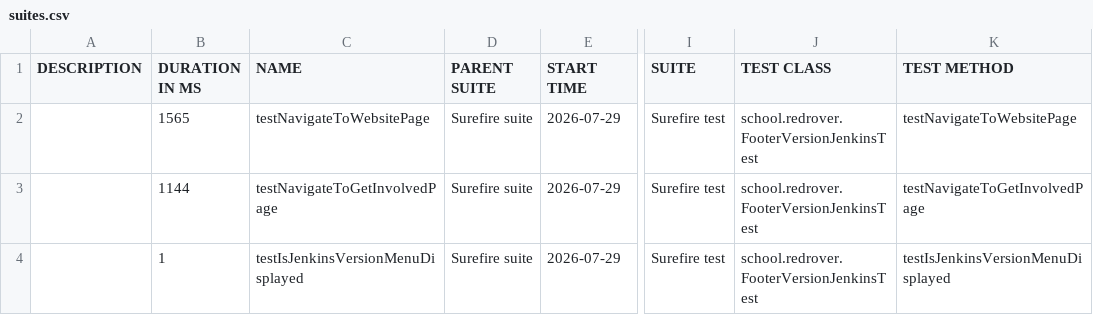
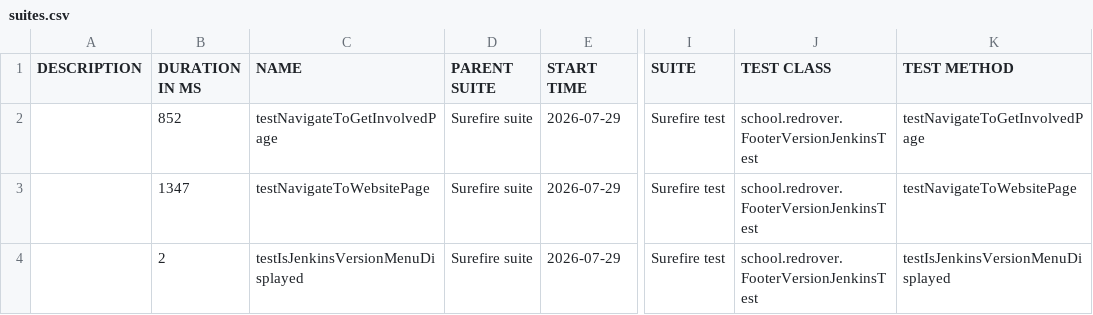
Before and after one commit to RedRoverSchool/JenkinsQA_Java_2026_spring, a CSV file: data/suites.csv, drawn as a sheet; only a part is shown, gaps mark what is left out; the diff names each change by its address in the sheet, - before the commit and + after, or states it on an @@ line.

```diff
--- a/data/suites.csv
+++ b/data/suites.csv
-B2 (DURATION IN MS): 1565
+B2 (DURATION IN MS): 852
-C2 (NAME): testNavigateToWebsitePage
+C2 (NAME): testNavigateToGetInvolvedPage
-K2 (TEST METHOD): testNavigateToWebsitePage
+K2 (TEST METHOD): testNavigateToGetInvolvedPage
-B3 (DURATION IN MS): 1144
+B3 (DURATION IN MS): 1347
-C3 (NAME): testNavigateToGetInvolvedPage
+C3 (NAME): testNavigateToWebsitePage
-K3 (TEST METHOD): testNavigateToGetInvolvedPage
+K3 (TEST METHOD): testNavigateToWebsitePage
-B4 (DURATION IN MS): 1
+B4 (DURATION IN MS): 2
```
Also changed, not shown: 26 other files.
